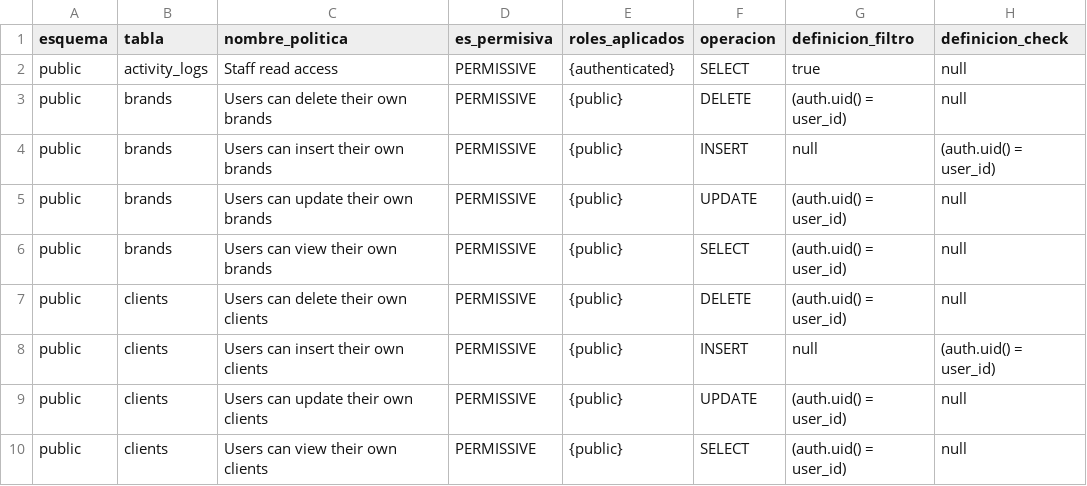
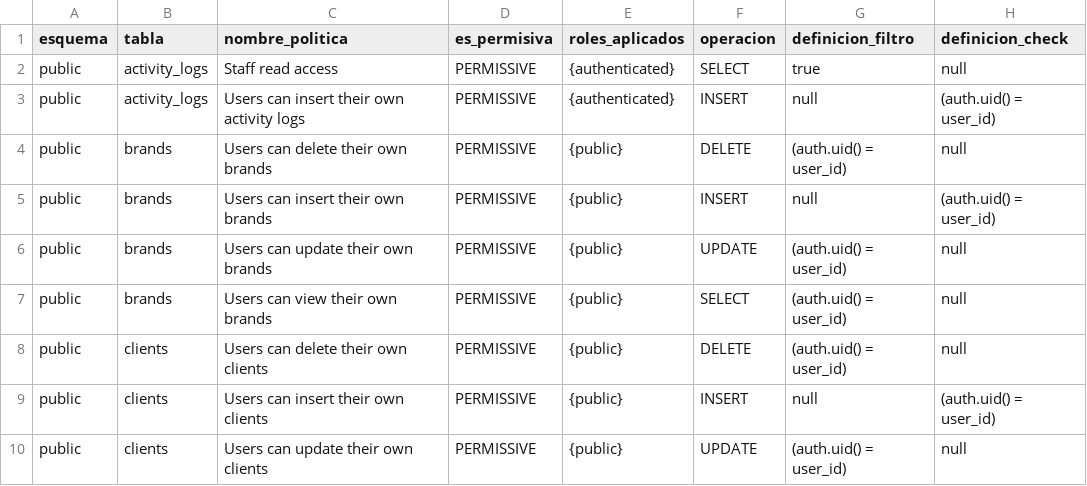
Before and after one commit to accessiz/access, a CSV file: supabase 09 - 01/Supabase Snippet Políticas (RLS) de las tablas..csv, drawn as a sheet; only a part is shown; the shorter side is filled out with more unchanged rows.

```diff
--- a/supabase 09 - 01/Supabase Snippet Políticas (RLS) de las tablas..csv
+++ b/supabase 09 - 01/Supabase Snippet Políticas (RLS) de las tablas..csv
@@ -2,2 +2,3 @@ esquema,tabla,nombre_politica,es_permisiva,roles_aplicados,operacion,definicion_
 public,activity_logs,Staff read access,PERMISSIVE,{authenticated},SELECT,true,null
+public,activity_logs,Users can insert their own activity logs,PERMISSIVE,{authenticated},INSERT,null,(auth.uid() = user_id)
 public,brands,Users can delete their own brands,PERMISSIVE,{public},DELETE,(auth.uid() = user_id),null
```
Also changed, not shown: supabase 09 - 01/Supabase Snippet list_table_columns.csv, 51 other files.
